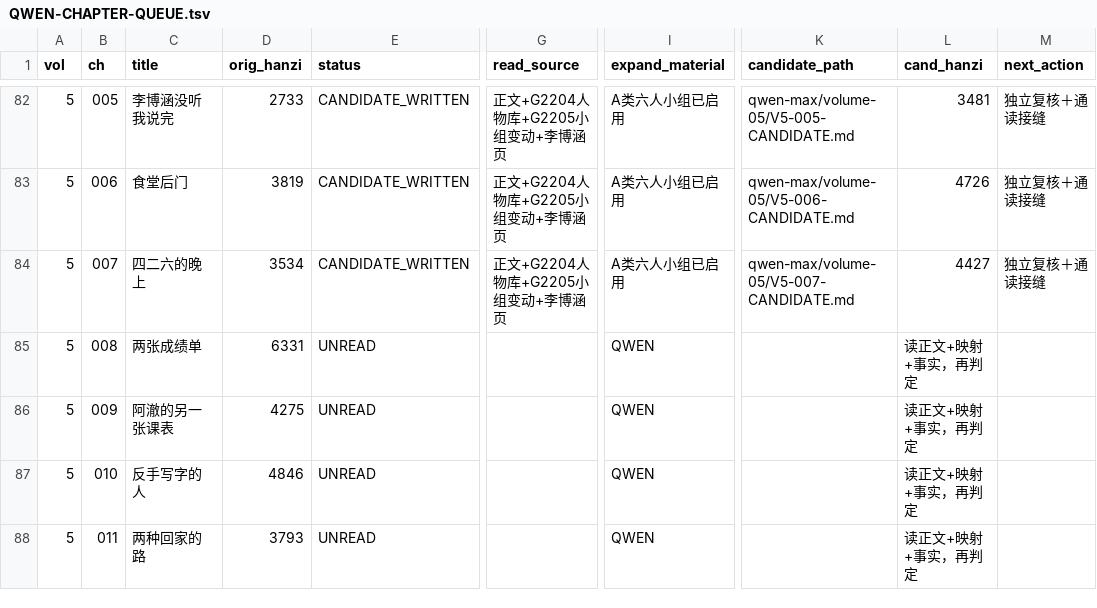
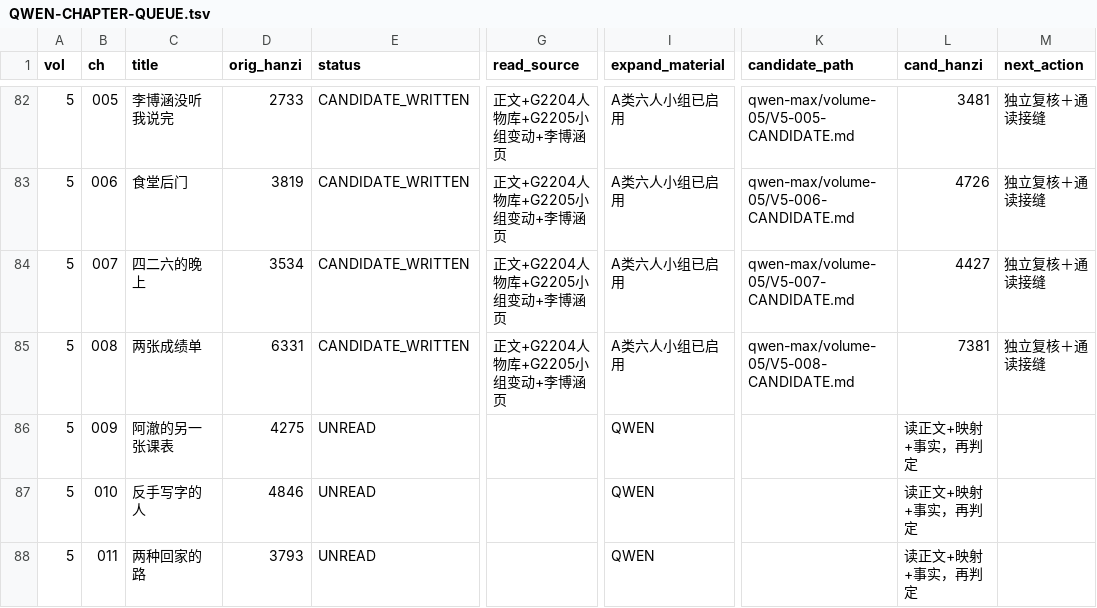
Before and after one commit to LYL-Z/the-memory-reading-notes, a TSV file: editorial/literary-revision/qwen-max/QWEN-CHAPTER-QUEUE.tsv, drawn as a sheet; only a part is shown, gaps mark what is left out; the diff names each change by its address in the sheet, - before the commit and + after, or states it on an @@ line.

Commit message:
lit(QWEN-R1): V5-008两张成绩单 6331->7382(+1051)；删跨章残句与元叙述、补时序标记；新增并排摊开两张纸(那条线是我画的)兑现章题+父亲每月那一趟路(他存路我存纸)；自查拦下英文混入与父亲工作地点事实错误

```diff
--- a/editorial/literary-revision/qwen-max/QWEN-CHAPTER-QUEUE.tsv
+++ b/editorial/literary-revision/qwen-max/QWEN-CHAPTER-QUEUE.tsv
-E85 (status): UNREAD
+E85 (status): CANDIDATE_WRITTEN
-G85 (read_source): (empty)
+G85 (read_source): 正文+G2204人物库+G2205小组变动+李博涵页
-I85 (expand_material): QWEN
+I85 (expand_material): A类六人小组已启用
-K85 (candidate_path): (empty)
+K85 (candidate_path): qwen-max/volume-05/V5-008-CANDIDATE.md
-L85 (cand_hanzi): 读正文+映射+事实，再判定
+L85 (cand_hanzi): 7381
-M85 (next_action): (empty)
+M85 (next_action): 独立复核＋通读接缝
```
Also changed, not shown: editorial/literary-revision/qwen-max/QWEN-REVISION-LEDGER.tsv, editorial/literary-revision/qwen-max/volume-03/MANIFEST.tsv, 5 other files.
